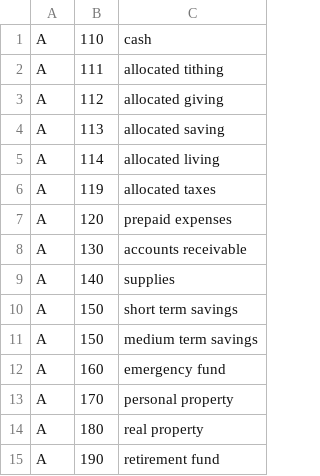
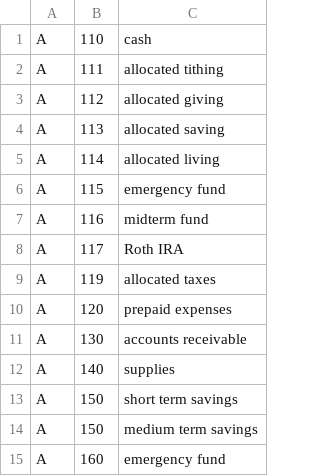
Before and after one commit to lernisto/myfi, a CSV file: accounts.csv, drawn as a sheet; only a part is shown; the shorter side is filled out with more unchanged rows; the diff names each change by its address in the sheet, - before the commit and + after, or states it on an @@ line.

```diff
--- a/accounts.csv
+++ b/accounts.csv
+row 6: A | 115 | emergency fund
+row 7: A | 116 | midterm fund
+row 8: A | 117 | Roth IRA
```
Also changed, not shown: 3 other files.
